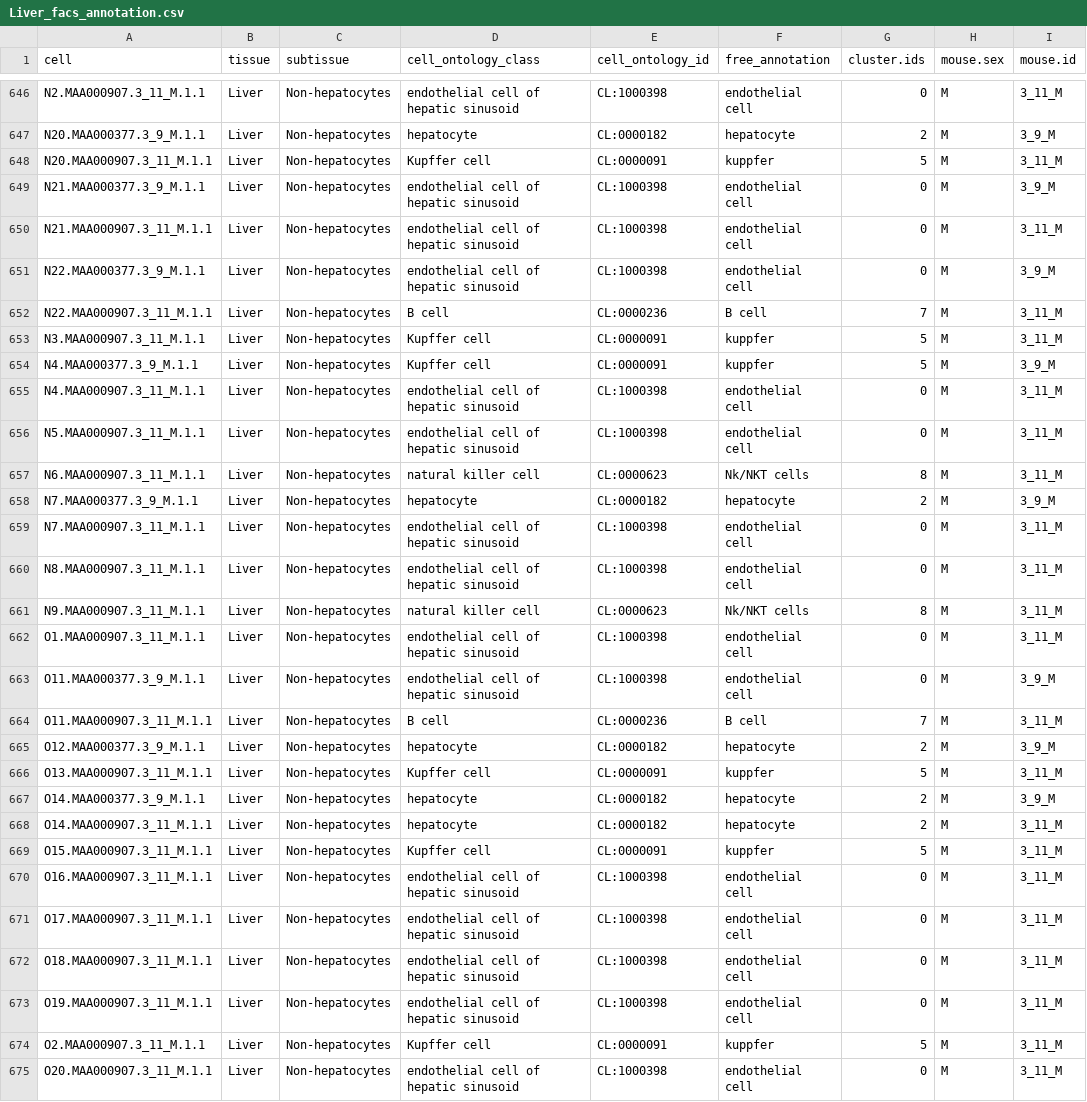
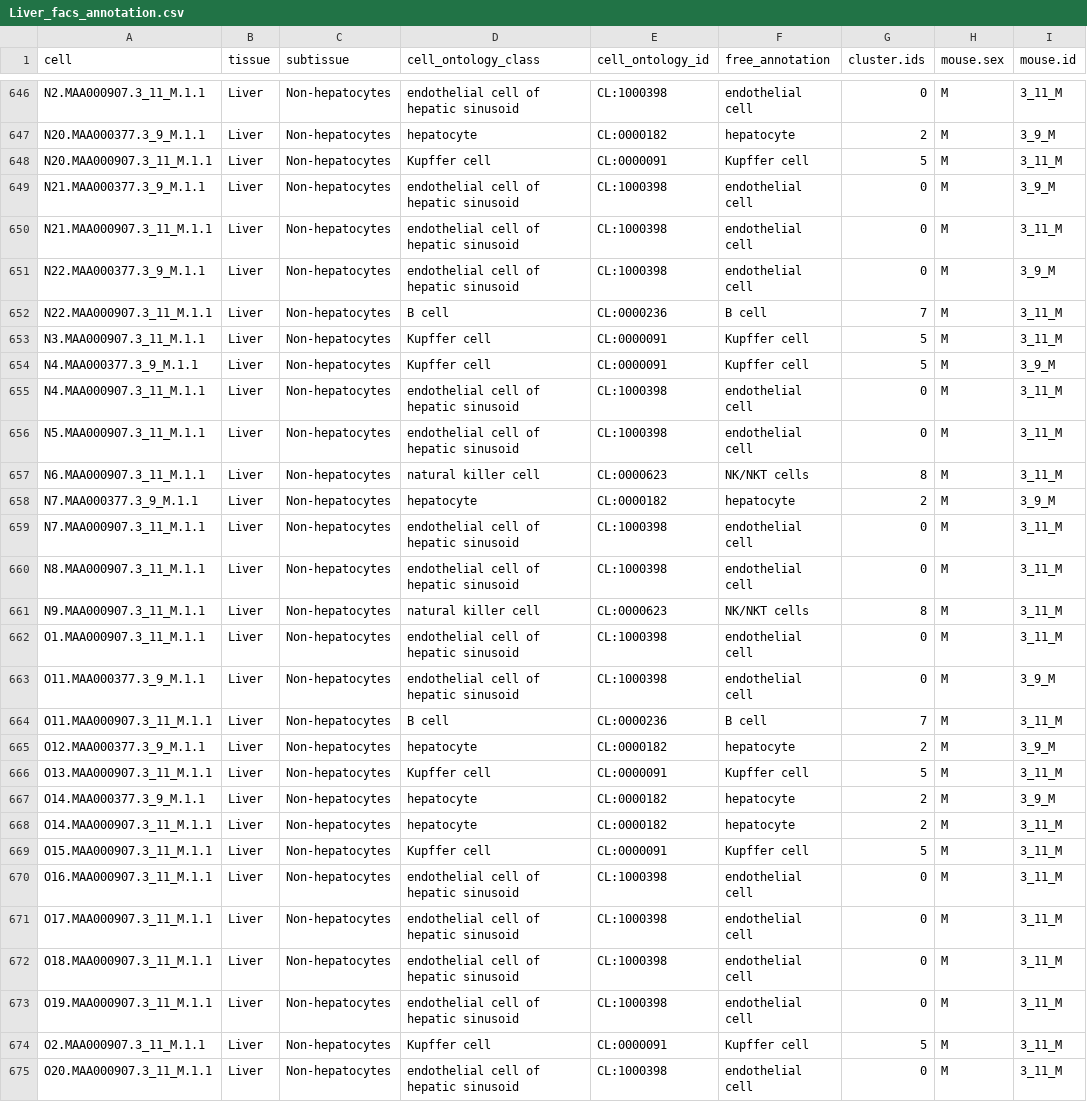
Before and after one commit to czbiohub-sf/tabula-muris, a CSV file: 00_data_ingest/03_tissue_annotation_csv/Liver_facs_annotation.csv, drawn as a sheet; only a part is shown, gaps mark what is left out; the diff covers the shown part only; the diff names each change by its address in the sheet, - before the commit and + after, or states it on an @@ line.

Commit message:
Fix typos in annotation csvs

```diff
--- a/00_data_ingest/03_tissue_annotation_csv/Liver_facs_annotation.csv
+++ b/00_data_ingest/03_tissue_annotation_csv/Liver_facs_annotation.csv
-F648 (free_annotation): kuppfer
+F648 (free_annotation): Kupffer cell
-F653:F654 (free_annotation): kuppfer
+F653:F654 (free_annotation): Kupffer cell
-F657 (free_annotation): Nk/NKT cells
+F657 (free_annotation): NK/NKT cells
-F661 (free_annotation): Nk/NKT cells
+F661 (free_annotation): NK/NKT cells
-F666 (free_annotation): kuppfer
+F666 (free_annotation): Kupffer cell
-F669 (free_annotation): kuppfer
+F669 (free_annotation): Kupffer cell
-F674 (free_annotation): kuppfer
+F674 (free_annotation): Kupffer cell
```
Also changed, not shown: 92 edited cells elsewhere in this file, 00_data_ingest/03_tissue_annotation_csv/Brain_Non-Myeloid_facs_annotation.csv, 00_data_ingest/03_tissue_annotation_csv/Thymus_droplet_annotation.csv, 2 other files.
